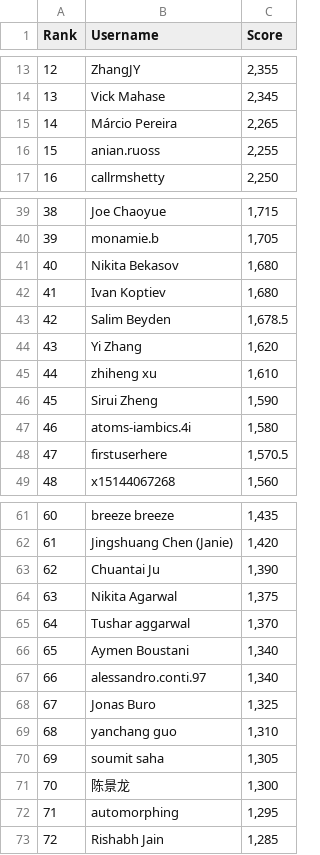
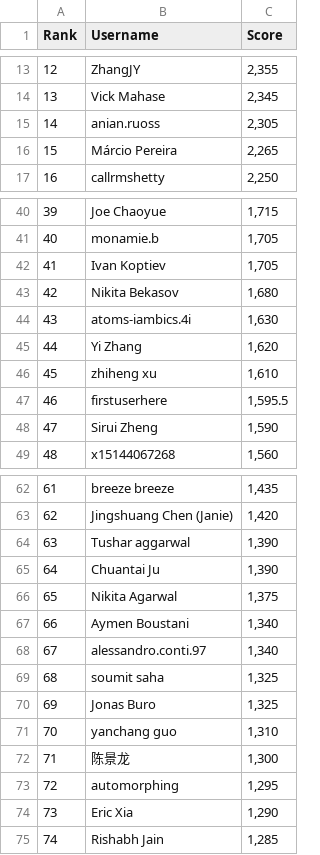
Before and after one commit to silvermete0r/deepml-top, a CSV file: leaderboard.csv, drawn as a sheet; only a part is shown, gaps mark what is left out; removed rows and columns are numbered as before the commit, all else as after; the diff covers the shown part only; the diff names each change by its address in the sheet, - before the commit and + after, or states it on an @@ line.

```diff
--- a/leaderboard.csv
+++ b/leaderboard.csv
+row 15: 14 | anian.ruoss | 2,305
@@ column A (Rank) renumbered between rows 16 and 96 @@
-row 16: 15 | anian.ruoss | 2,255
+row 42: 41 | Ivan Koptiev | 1,705
-row 42: 41 | Ivan Koptiev | 1,680
-row 43: 42 | Salim Beyden | 1,678.5
+row 44: 43 | atoms-iambics.4i | 1,630
+row 47: 46 | firstuserhere | 1,595.5
-row 47: 46 | atoms-iambics.4i | 1,580
-row 48: 47 | firstuserhere | 1,570.5
+row 64: 63 | Tushar aggarwal | 1,390
-row 65: 64 | Tushar aggarwal | 1,370
+row 69: 68 | soumit saha | 1,325
-row 70: 69 | soumit saha | 1,305
+row 74: 73 | Eric Xia | 1,290
```
Also changed, not shown: 5 added rows, 5 removed rows and 3 edited cells elsewhere in this file, 2 other files.
